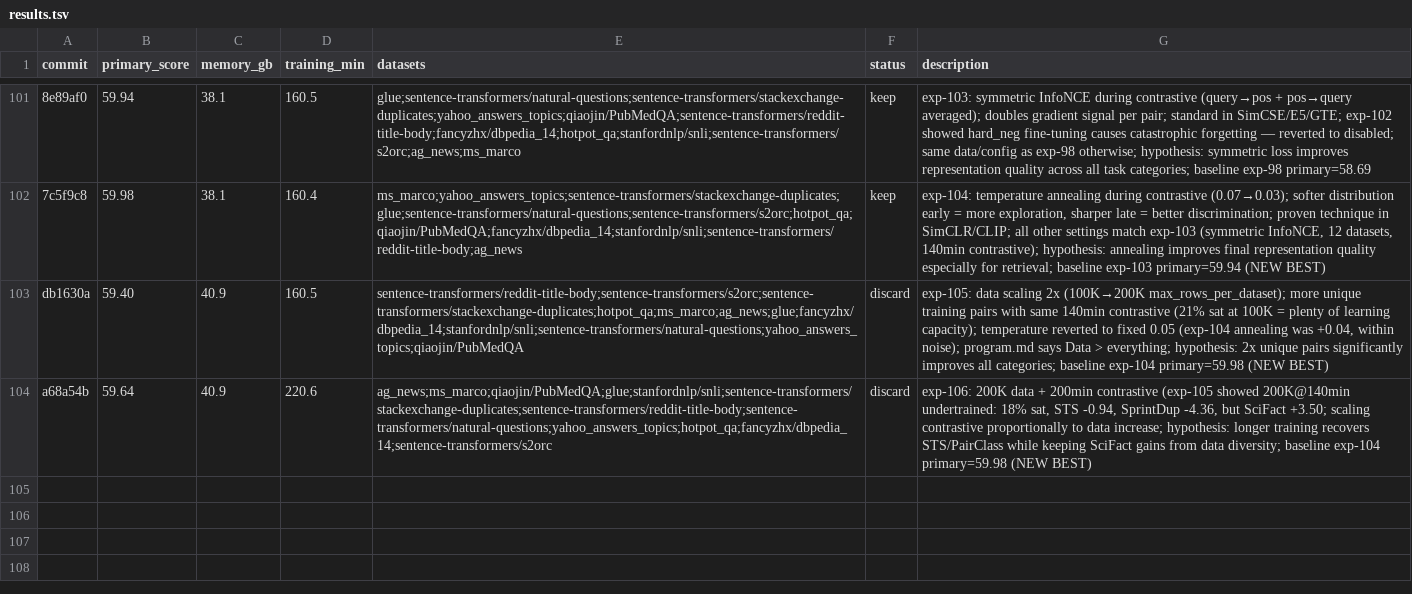
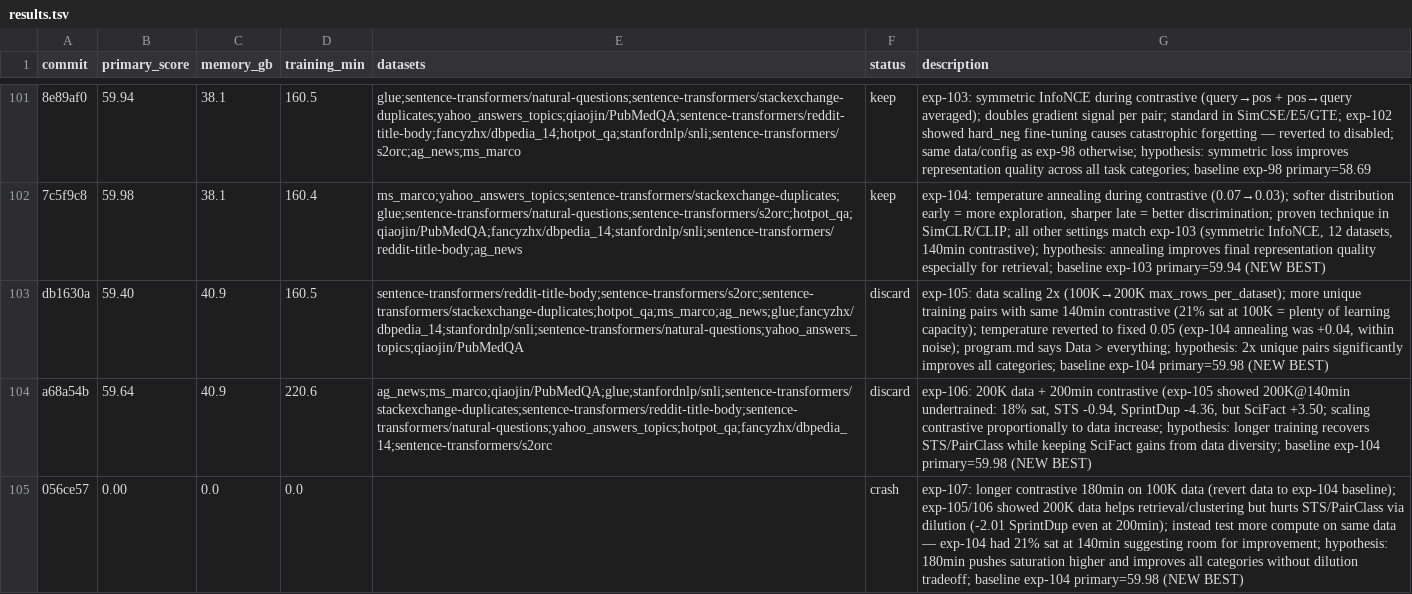
Before and after one commit to pierretokns/autoresearch-embed, a TSV file: results.tsv, drawn as a sheet; only a part is shown, gaps mark what is left out; the diff names each change by its address in the sheet, - before the commit and + after, or states it on an @@ line.

Commit message:
result: crash exp-107: longer contrastive 180min on 100K data (revert data to exp-104 baseline); exp-105/106 showed 200K data helps retrieval/clustering but hurts STS/PairClass via dilution (-2.01 SprintDup even at 200min); instead test more compute on same data — exp-104 had 21% sat at 140min suggesting room for improvement; hypothesis: 180min pushes saturation higher and improves all categories without dilution tradeoff; baseline exp-104 primary=59.98 (NEW BEST)

```diff
--- a/results.tsv
+++ b/results.tsv
+row 105: 056ce57 | 0.00 | 0.0 | 0.0 |  | crash | exp-107: longer contrastive 180min on 100K data (revert data to exp-104 baseline); exp-105/106 showed 200K data helps retrieval/clustering but hurts STS/PairClass via dilution (-2.01 SprintDup even at 200min); instead test more compute on same data — exp-104 had 21% sat at 140min suggesting room for improvement; hypothesis: 180min pushes saturation higher and improves all categories without dilution tradeoff; baseline exp-104 primary=59.98 (NEW BEST)
```
Also changed, not shown: 1 other file.
